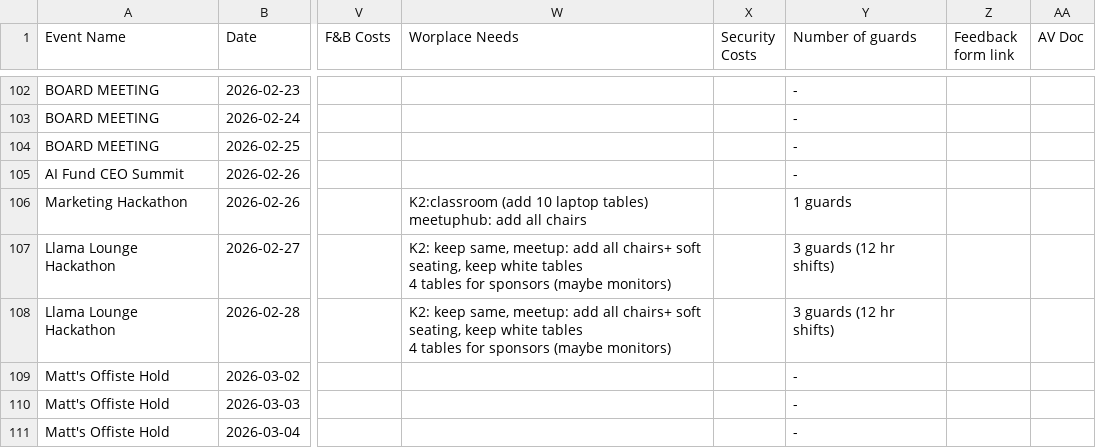
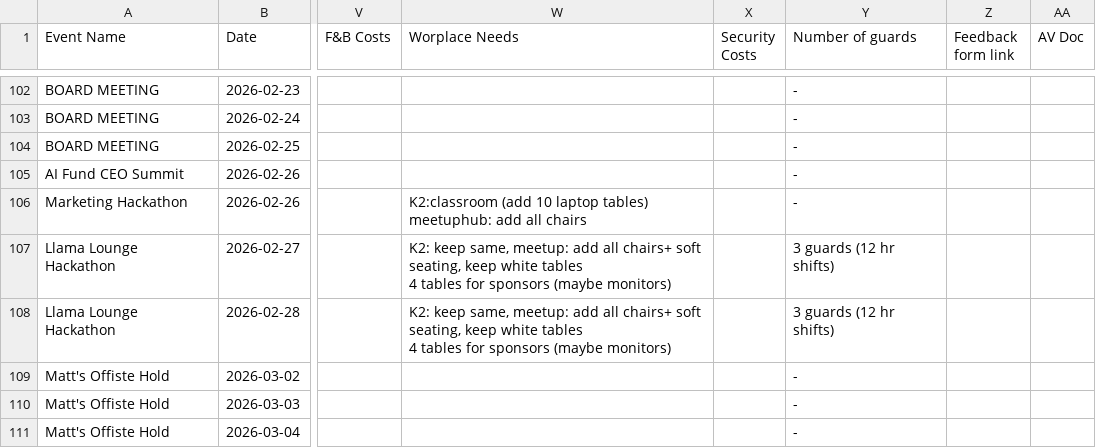
Before and after one commit to Kevinsnowflake/sheets-calendar-app, a CSV file: data/SVAI Hub Event Schedule - Event Calendar.csv, drawn as a sheet; only a part is shown, gaps mark what is left out; the diff names each change by its address in the sheet, - before the commit and + after, or states it on an @@ line.

Commit message:
Auto-sync: update data/SVAI Hub Event Schedule - Event Calendar.csv

```diff
--- a/data/SVAI Hub Event Schedule - Event Calendar.csv
+++ b/data/SVAI Hub Event Schedule - Event Calendar.csv
-Y106 (Number of guards): 1 guards
+Y106 (Number of guards): -
```
